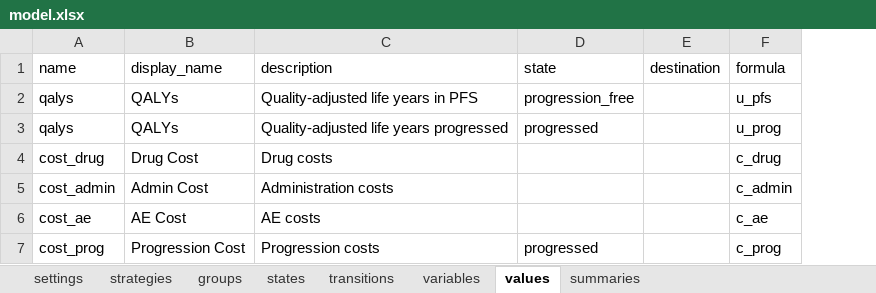
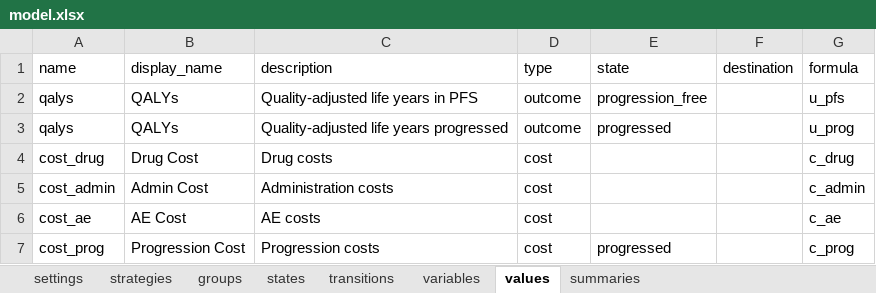
Before and after one commit to PolicyAnalysisInc/openqaly, an Excel workbook: inst/models/example_psm/model.xlsx, sheet values, drawn as a sheet; values as stored, in another font and other column widths than the file's, no borders; the diff names each change by its address in the sheet, - before the commit and + after, or states it on an @@ line.

Commit message:
Values type fix

```diff
--- a/inst/models/example_psm/model.xlsx (sheet values)
+++ b/inst/models/example_psm/model.xlsx (sheet values)
+column D (type), rows 2-7: outcome | outcome | cost | cost | cost | cost
```
Also changed, not shown: inst/models/checkimab_simple/model.xlsx, inst/models/markov_medium/model.xlsx, 26 other files.
